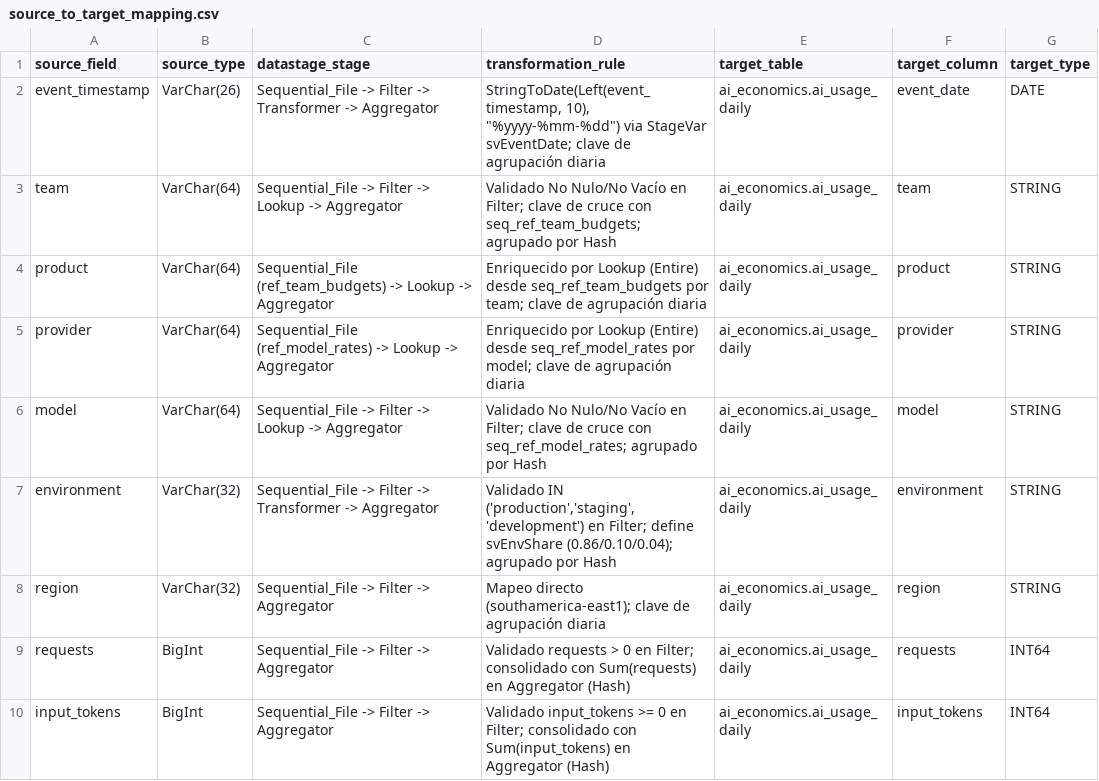
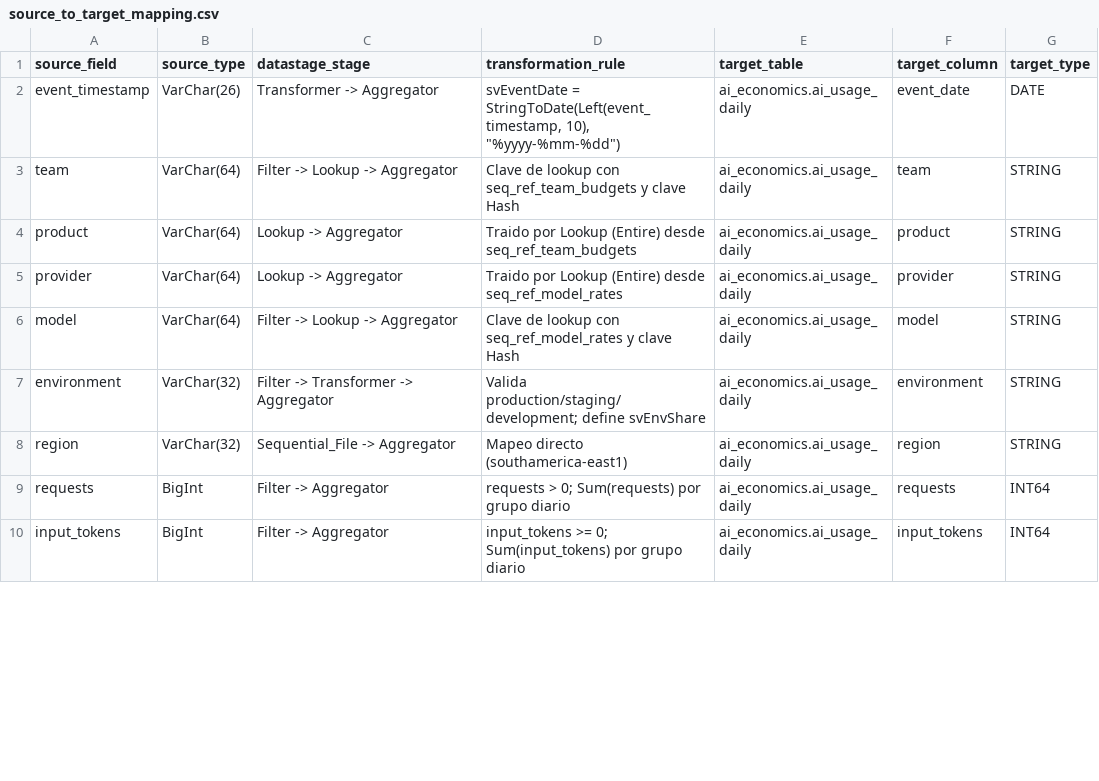
Before and after one commit to MatiAntezana/AI-Economics-BI-Dashboard, a CSV file: datastage/source_to_target_mapping.csv, drawn as a sheet; only a part is shown; the diff covers the shown part only.

Commit message:
Simplify DataStage documentation, mapping, and job export

```diff
--- a/datastage/source_to_target_mapping.csv
+++ b/datastage/source_to_target_mapping.csv
@@ -1,10 +1,10 @@
 source_field,source_type,datastage_stage,transformation_rule,target_table,target_column,target_type
-event_timestamp,VarChar(26),"Sequential_File -> Filter -> Transformer -> Aggregator","StringToDate(Left(event_timestamp, 10), ""%yyyy-%mm-%dd"") via StageVar svEventDate; clave de agrupación diaria",ai_economics.ai_usage_daily,event_date,DATE
-team,VarChar(64),"Sequential_File -> Filter -> Lookup -> Aggregator","Validado No Nulo/No Vacío en Filter; clave de cruce con seq_ref_team_budgets; agrupado por Hash",ai_economics.ai_usage_daily,team,STRING
-product,VarChar(64),"Sequential_File (ref_team_budgets) -> Lookup -> Aggregator","Enriquecido por Lookup (Entire) desde seq_ref_team_budgets por team; clave de agrupación diaria",ai_economics.ai_usage_daily,product,STRING
-provider,VarChar(64),"Sequential_File (ref_model_rates) -> Lookup -> Aggregator","Enriquecido por Lookup (Entire) desde seq_ref_model_rates por model; clave de agrupación diaria",ai_economics.ai_usage_daily,provider,STRING
-model,VarChar(64),"Sequential_File -> Filter -> Lookup -> Aggregator","Validado No Nulo/No Vacío en Filter; clave de cruce con seq_ref_model_rates; agrupado por Hash",ai_economics.ai_usage_daily,model,STRING
-environment,VarChar(32),"Sequential_File -> Filter -> Transformer -> Aggregator","Validado IN ('production','staging','development') en Filter; define svEnvShare (0.86/0.10/0.04); agrupado por Hash",ai_economics.ai_usage_daily,environment,STRING
-region,VarChar(32),"Sequential_File -> Filter -> Aggregator","Mapeo directo (southamerica-east1); clave de agrupación diaria",ai_economics.ai_usage_daily,region,STRING
-requests,BigInt,"Sequential_File -> Filter -> Aggregator","Validado requests > 0 en Filter; consolidado con Sum(requests) en Aggregator (Hash)",ai_economics.ai_usage_daily,requests,INT64
-input_tokens,BigInt,"Sequential_File -> Filter -> Aggregator","Validado input_tokens >= 0 en Filter; consolidado con Sum(input_tokens) en Aggregator (Hash)",ai_economics.ai_usage_daily,input_tokens,INT64
+event_timestamp,VarChar(26),Transformer -> Aggregator,"svEventDate = StringToDate(Left(event_timestamp, 10), ""%yyyy-%mm-%dd"")",ai_economics.ai_usage_daily,event_date,DATE
+team,VarChar(64),Filter -> Lookup -> Aggregator,Clave de lookup con seq_ref_team_budgets y clave Hash,ai_economics.ai_usage_daily,team,STRING
+product,VarChar(64),Lookup -> Aggregator,Traido por Lookup (Entire) desde seq_ref_team_budgets,ai_economics.ai_usage_daily,product,STRING
+provider,VarChar(64),Lookup -> Aggregator,Traido por Lookup (Entire) desde seq_ref_model_rates,ai_economics.ai_usage_daily,provider,STRING
+model,VarChar(64),Filter -> Lookup -> Aggregator,Clave de lookup con seq_ref_model_rates y clave Hash,ai_economics.ai_usage_daily,model,STRING
+environment,VarChar(32),Filter -> Transformer -> Aggregator,"Valida production/staging/development; define svEnvShare",ai_economics.ai_usage_daily,environment,STRING
+region,VarChar(32),Sequential_File -> Aggregator,Mapeo directo (southamerica-east1),ai_economics.ai_usage_daily,region,STRING
+requests,BigInt,Filter -> Aggregator,requests > 0; Sum(requests) por grupo diario,ai_economics.ai_usage_daily,requests,INT64
+input_tokens,BigInt,Filter -> Aggregator,input_tokens >= 0; Sum(input_tokens) por grupo diario,ai_economics.ai_usage_daily,input_tokens,INT64
```
Also changed, not shown: 24 edited cells elsewhere in this file, 2 other files.
